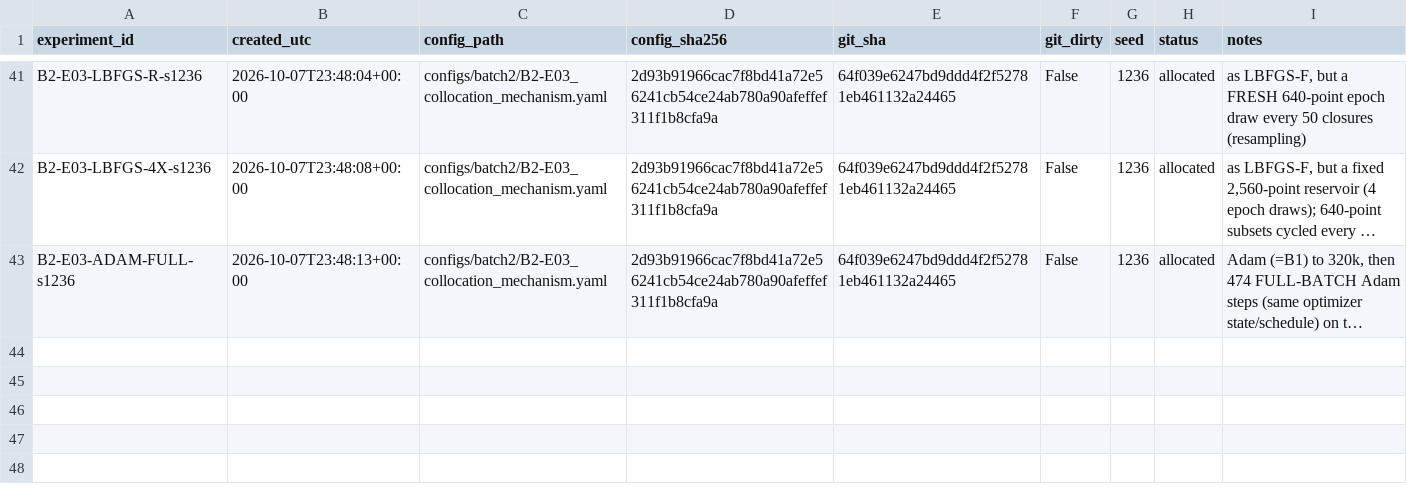
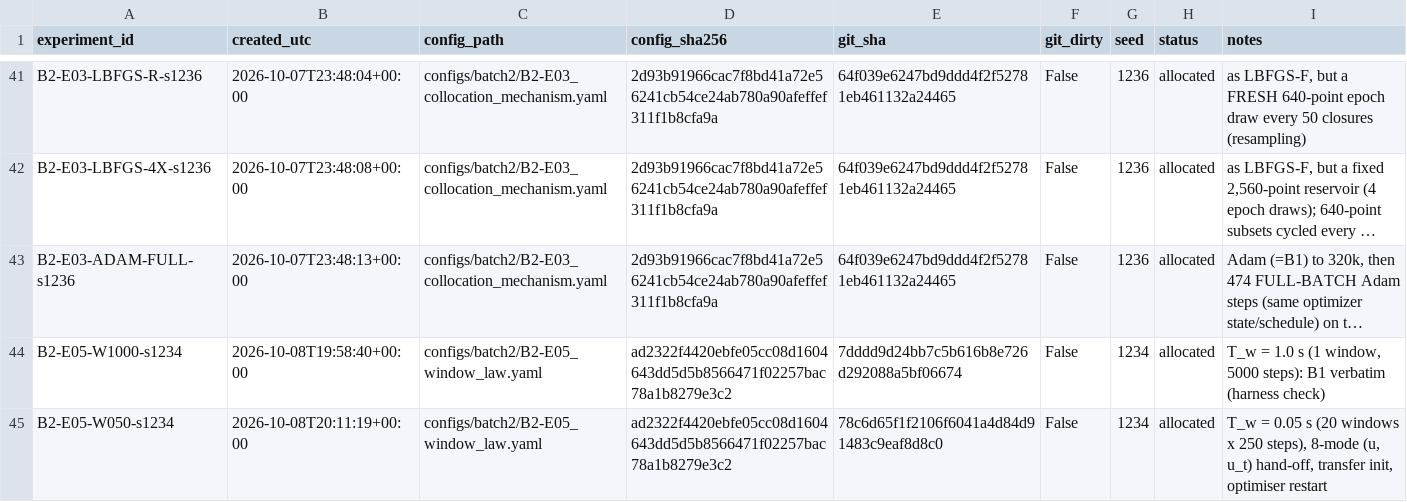
Before and after one commit to Shreyansh369/PINN-RP, a CSV file: results_batch2/EXPERIMENT_REGISTRY.csv, drawn as a sheet; only a part is shown, gaps mark what is left out; long unchanged cells end in …; the diff names each change by its address in the sheet, - before the commit and + after, or states it on an @@ line.

```diff
--- a/results_batch2/EXPERIMENT_REGISTRY.csv
+++ b/results_batch2/EXPERIMENT_REGISTRY.csv
+row 44: B2-E05-W1000-s1234 | 2026-10-08T19:58:40+00:00 | configs/batch2/B2-E05_window_law.yaml | ad2322f4420ebfe05cc08d1604643dd5d5b8566471f02257bac78a1b8279e3c2 | 7dddd9d24bb7c5b616b8e726d292088a5bf06674 | False | 1234 | allocated | T_w = 1.0 s (1 window, 5000 steps): B1 verbatim (harness check)
+row 45: B2-E05-W050-s1234 | 2026-10-08T20:11:19+00:00 | configs/batch2/B2-E05_window_law.yaml | ad2322f4420ebfe05cc08d1604643dd5d5b8566471f02257bac78a1b8279e3c2 | 78c6d65f1f2106f6041a4d84d91483c9eaf8d8c0 | False | 1234 | allocated | T_w = 0.05 s (20 windows x 250 steps), 8-mode (u, u_t) hand-off, transfer init, optimiser restart
```
Also changed, not shown: 13 other files.
